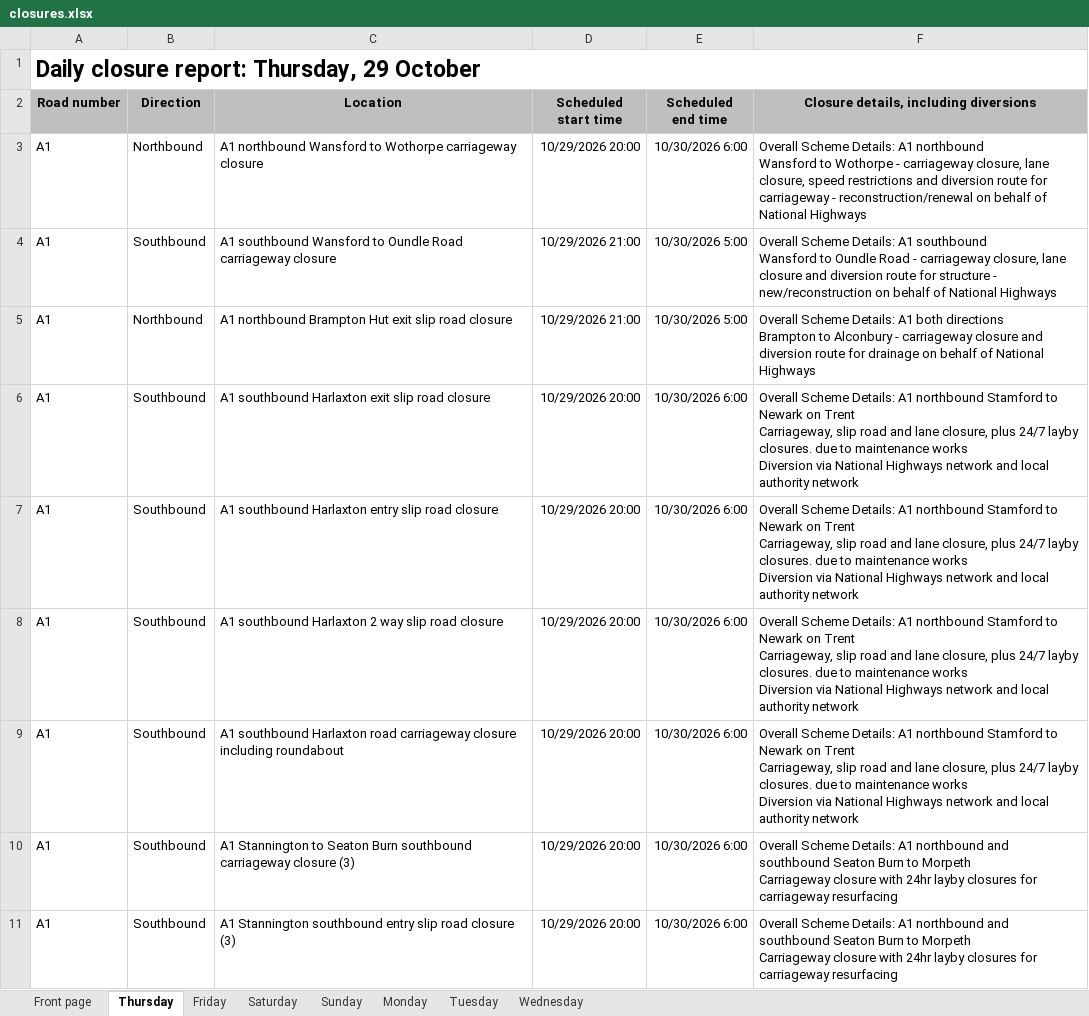
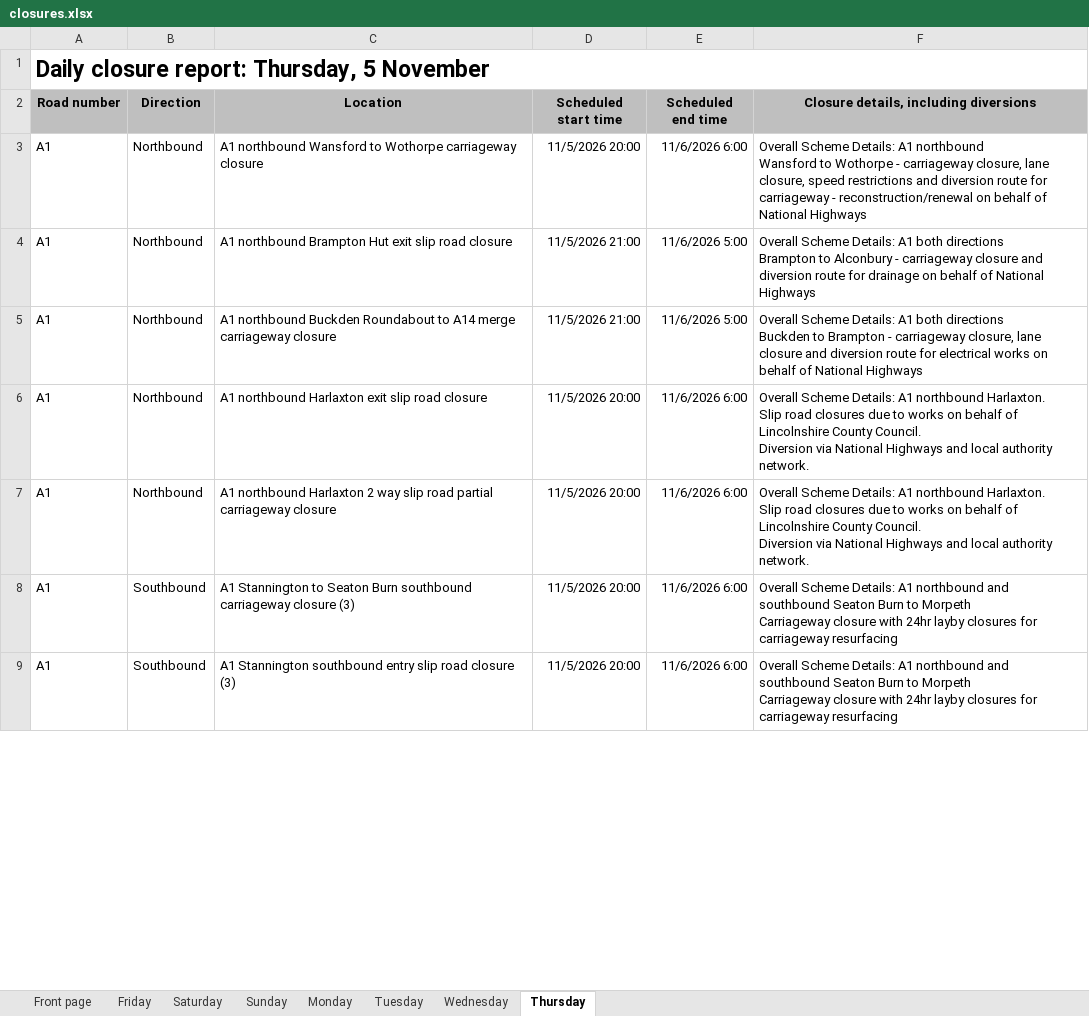
Before and after one commit to mnmred/uk-route-checker, an Excel workbook: closures.xlsx, sheet Thursday, drawn as a sheet; only a part is shown; values as stored, in another font and other column widths than the file's, no borders; charts and pictures and conditional formats not drawn; removed rows and columns are numbered as before the commit, all else as after; ↵ is a line break in a cell; the diff covers the shown part only; the diff names each change by its address in the sheet, - before the commit and + after, or states it on an @@ line.

```diff
--- a/closures.xlsx (sheet Thursday)
+++ b/closures.xlsx (sheet Thursday)
@@ sheet tab order changed: Front page | Friday | Saturday | Sunday | Monday | Tuesday | Wednesday | Thursday @@
-A1 (Road number): Daily closure report: Thursday, 29 October
+A1 (Road number): Daily closure report: Thursday, 5 November
-D3 (Scheduled start time): 10/29/2026 20:00
+D3 (Scheduled start time): 11/5/2026 20:00
-E3 (Scheduled end time): 10/30/2026 6:00
+E3 (Scheduled end time): 11/6/2026 6:00
-row 4: A1 | Southbound | A1 southbound Wansford to Oundle Road carriageway closure | 10/29/2026 21:00 | 10/30/2026 5:00 | Overall Scheme Details: A1 southbound ↵ Wansford to Oundle Road - carriageway closure, lane closure and diversion route for structure - new/reconstruction on behalf of National Highways
-D4 (Scheduled start time): 10/29/2026 21:00
+D4 (Scheduled start time): 11/5/2026 21:00
-E4 (Scheduled end time): 10/30/2026 5:00
+E4 (Scheduled end time): 11/6/2026 5:00
-B5:B6 (Direction): Southbound
+B5:B6 (Direction): Northbound
-C5 (Location): A1 southbound Harlaxton exit slip road closure
+C5 (Location): A1 northbound Buckden Roundabout to A14 merge carriageway closure
-D5 (Scheduled start time): 10/29/2026 20:00
+D5 (Scheduled start time): 11/5/2026 21:00
-E5 (Scheduled end time): 10/30/2026 6:00
+E5 (Scheduled end time): 11/6/2026 5:00
-F5: …Details: A1 northbound Stamford to Newark on Trent ↵ Carriageway, slip road and lane closure, plus 24/7 layby closures. due to maintenance works ↵ Diversion via National Highways network and local authority network
+F5: …Details: A1 both directions ↵ Buckden to Brampton - carriageway closure, lane closure and diversion route for electrical works on behalf of National Highways
-C6 (Location): A1 southbound Harlaxton entry slip road…
+C6 (Location): A1 northbound Harlaxton exit slip road…
-D6 (Scheduled start time): 10/29/2026 20:00
+D6 (Scheduled start time): 11/5/2026 20:00
-E6 (Scheduled end time): 10/30/2026 6:00
+E6 (Scheduled end time): 11/6/2026 6:00
-F6: …A1 northbound Stamford to Newark on Trent ↵ Carriageway, slip road and lane closure, plus 24/7 layby closures. due to maintenance works ↵ Diversion via National Highways network and local authority network
+F6: …A1 northbound Harlaxton. ↵ Slip road closures due to works on behalf of Lincolnshire County Council. ↵ Diversion via National Highways and local authority network.
-row 8: A1 | Southbound | A1 southbound Harlaxton 2 way slip road closure | 10/29/2026 20:00 | 10/30/2026 6:00 | Overall Scheme Details: A1 northbound Stamford to Newark on Trent ↵ Carriageway, slip road and lane closure, plus 24/7 layby closures. due to maintenance works ↵ Diversion via National Highways network and local authority network
-B7 (Direction): Southbound
+B7 (Direction): Northbound
-C7 (Location): A1 southbound Harlaxton road carriageway closure including roundabout
+C7 (Location): A1 northbound Harlaxton 2 way slip road partial carriageway closure
-D7:D9 (Scheduled start time): 10/29/2026 20:00
+D7:D9 (Scheduled start time): 11/5/2026 20:00
-E7:E9 (Scheduled end time): 10/30/2026 6:00
+E7:E9 (Scheduled end time): 11/6/2026 6:00
-F7: …A1 northbound Stamford to Newark on Trent ↵ Carriageway, slip road and lane closure, plus 24/7 layby closures. due to maintenance works ↵ Diversion via National Highways network and local authority network
+F7: …A1 northbound Harlaxton. ↵ Slip road closures due to works on behalf of Lincolnshire County Council. ↵ Diversion via National Highways and local authority network.
```
Also changed, not shown: 81 added rows, 72 removed rows and 486 edited cells elsewhere in this sheet, sheet Friday, sheet Monday, sheet Saturday, sheet Wednesday, sheet Tuesday, sheet Sunday, 1 more sheet, formulas that keep their value, charts or pictures.
